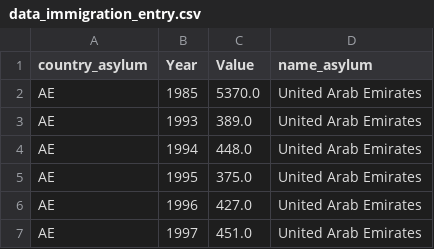
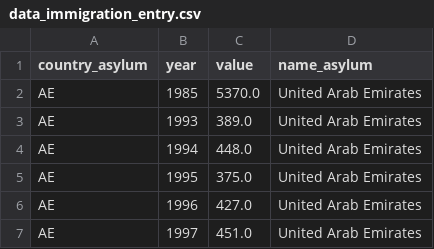
Before and after one commit to QuentinBacuet/Data-Visualization-Project, a CSV file: data_preparation/data_immigration_entry.csv, drawn as a sheet; only a part is shown.

Commit message:
Import data at the start

```diff
--- a/data_preparation/data_immigration_entry.csv
+++ b/data_preparation/data_immigration_entry.csv
@@ -1,2 +1,2 @@
-country_asylum,Year,Value,name_asylum
+country_asylum,year,value,name_asylum
 AE,1985,5370.0,United Arab Emirates
```
Also changed, not shown: data_preparation/data_immigration_exit.csv, docs/data/data_immigration_entry.csv, 7 other files.
